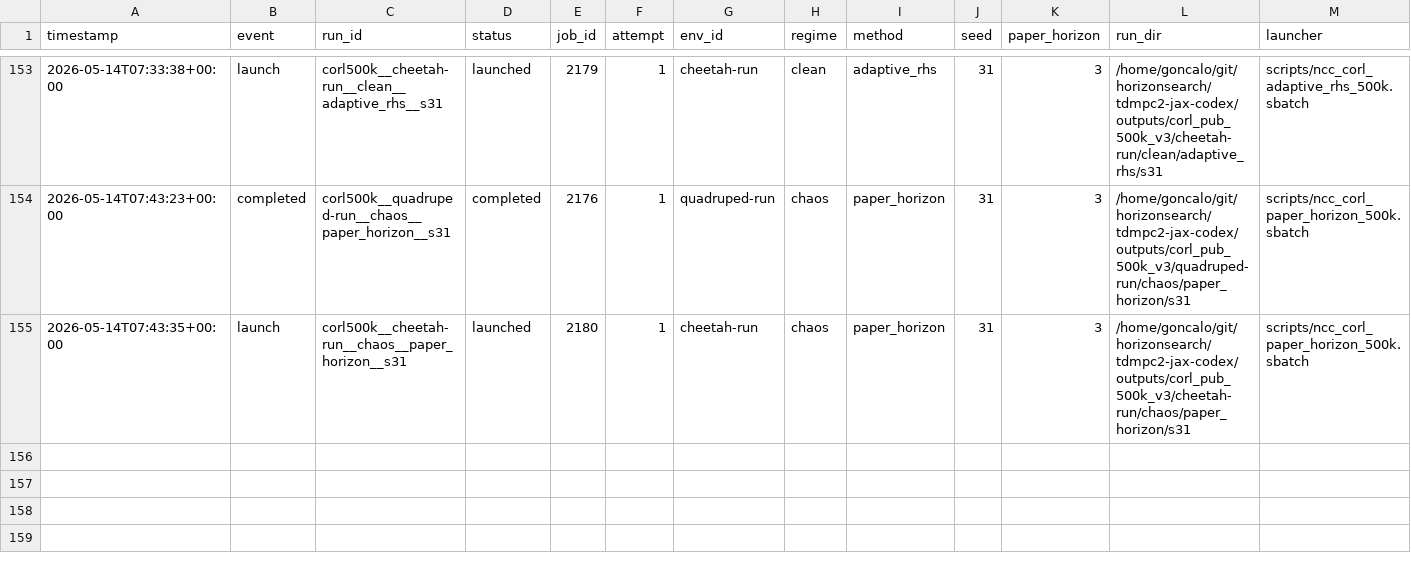
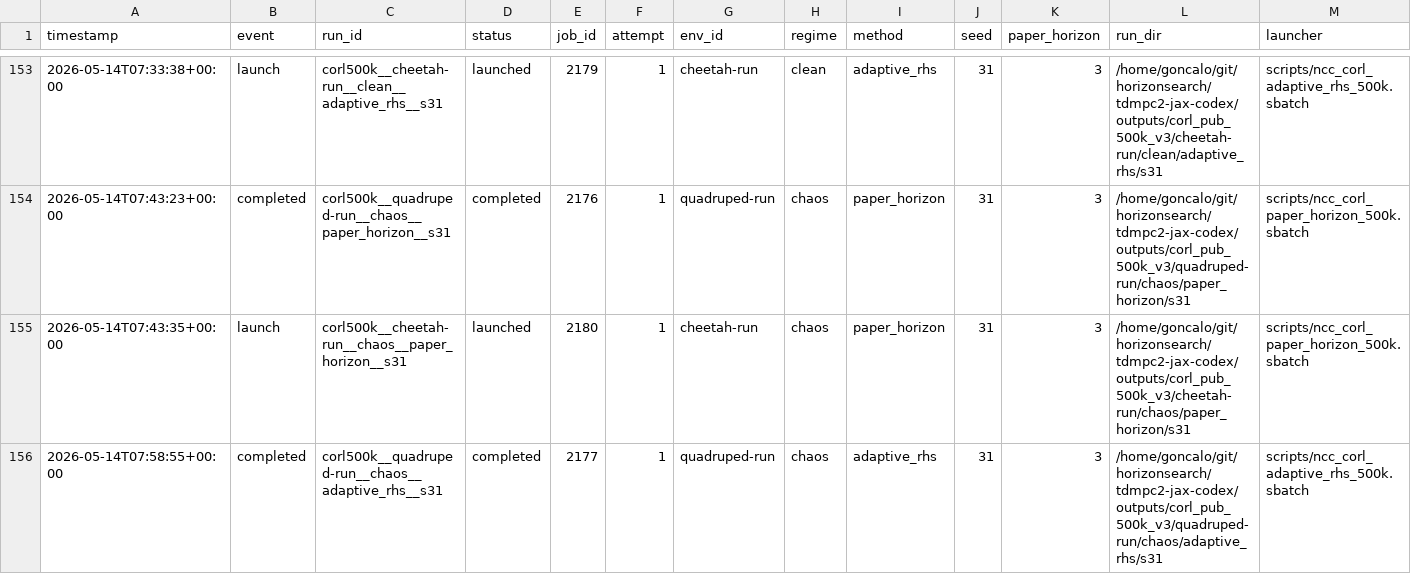
Before and after one commit to gguiomar/tdmpc2-jax, a CSV file: experiments/corl_compact_v3_ledger.csv, drawn as a sheet; only a part is shown, gaps mark what is left out; rows hold the shown columns only; the diff names each change by its address in the sheet, - before the commit and + after, or states it on an @@ line.

Commit message:
Steward update: record terminal job results

```diff
--- a/experiments/corl_compact_v3_ledger.csv
+++ b/experiments/corl_compact_v3_ledger.csv
+row 156: 2026-05-14T07:58:55+00:00 | completed | corl500k__quadruped-run__chaos__adaptive_rhs__s31 | completed | 2177 | 1 | quadruped-run | chaos | adaptive_rhs | 31 | 3 | /home/goncalo/git/horizonsearch/tdmpc2-jax-codex/outputs/corl_pub_500k_v3/quadruped-run/chaos/adaptive_rhs/s31 | scripts/ncc_corl_adaptive_rhs_500k.sbatch
```
